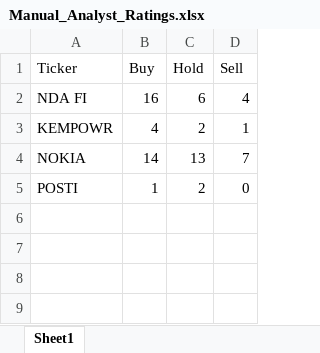
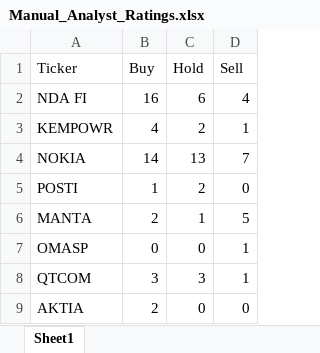
Before and after one commit to casperkangas/nordnet-scraper, an Excel workbook: Manual_Analyst_Ratings.xlsx, sheet Sheet1, drawn as a sheet; values as stored, in another font and other column widths than the file's, no borders; the diff names each change by its address in the sheet, - before the commit and + after, or states it on an @@ line.

```diff
--- a/Manual_Analyst_Ratings.xlsx (sheet Sheet1)
+++ b/Manual_Analyst_Ratings.xlsx (sheet Sheet1)
+row 6: MANTA | 2 | 1 | 5
+row 7: OMASP | 0 | 0 | 1
+row 8: QTCOM | 3 | 3 | 1
+row 9: AKTIA | 2 | 0 | 0
```
Also changed, not shown: Stock_Analysis_Master.xlsx, 4 other files.
